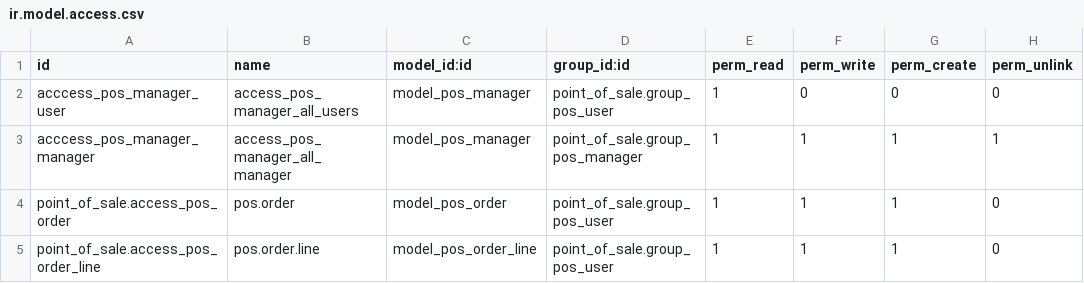
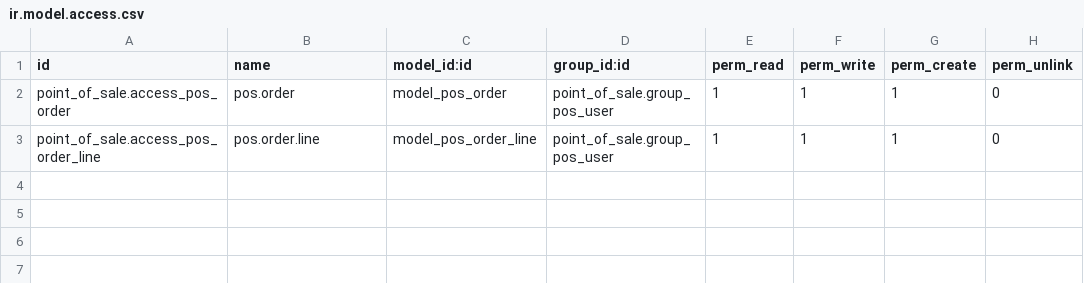
Before and after one commit to eneldoserrata/marcos_addons, a CSV file: ncf_pos/security/ir.model.access.csv, drawn as a sheet.

```diff
--- a/ncf_pos/security/ir.model.access.csv
+++ b/ncf_pos/security/ir.model.access.csv
@@ -1,4 +1,2 @@
 id,name,model_id:id,group_id:id,perm_read,perm_write,perm_create,perm_unlink
-acccess_pos_manager_user,access_pos_manager_all_users,model_pos_manager,point_of_sale.group_pos_user,1,0,0,0
-acccess_pos_manager_manager,access_pos_manager_all_manager,model_pos_manager,point_of_sale.group_pos_manager,1,1,1,1
 point_of_sale.access_pos_order,pos.order,model_pos_order,point_of_sale.group_pos_user,1,1,1,0
```
Also changed, not shown: 29 other files.
